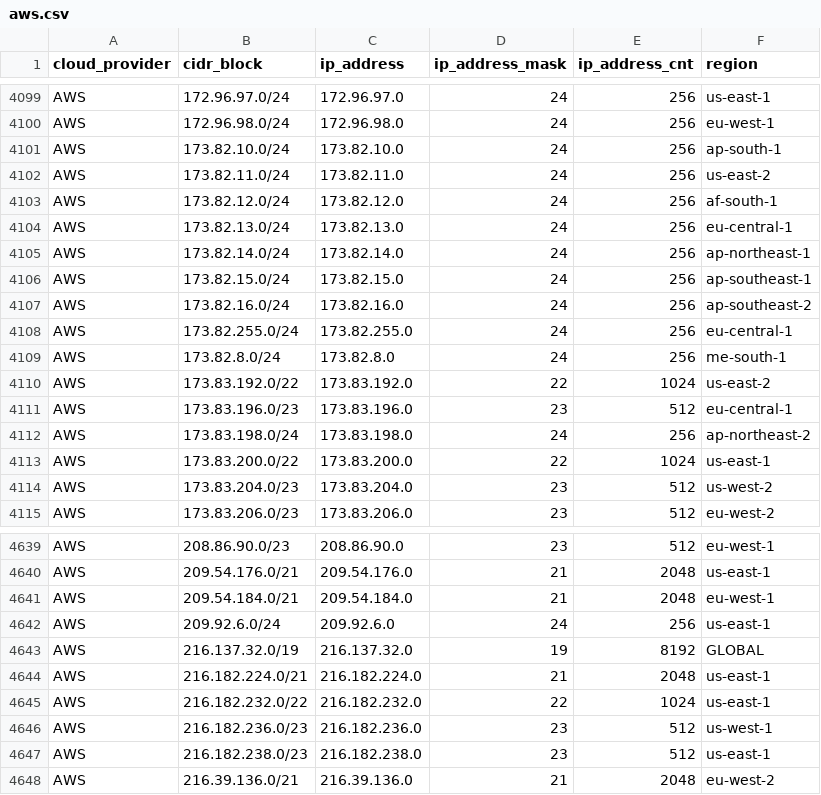
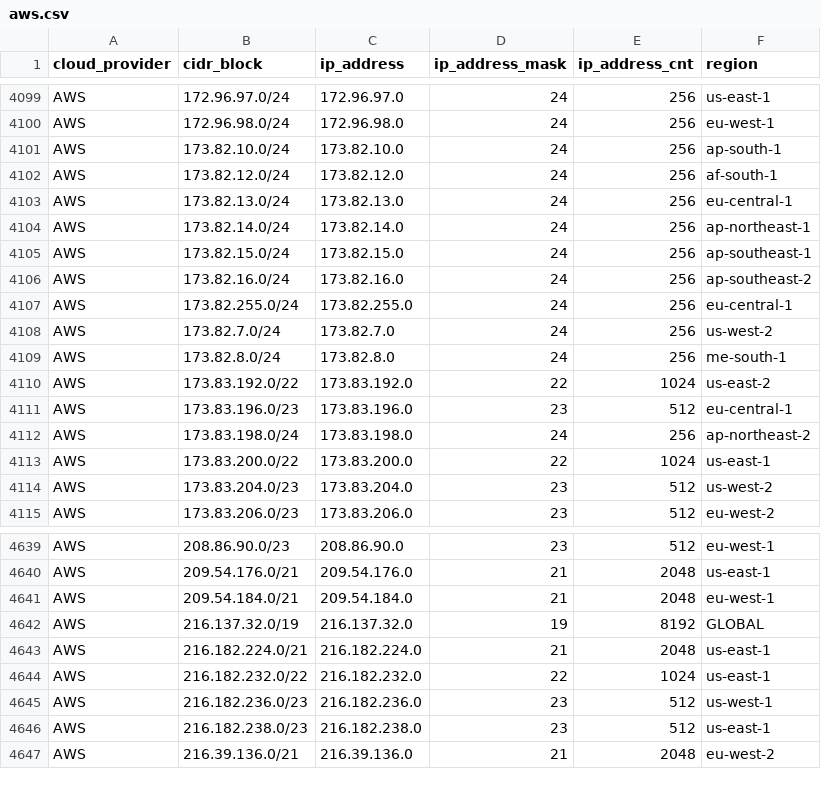
Before and after one commit to tobilg/public-cloud-provider-ip-ranges, a CSV file: data/providers/aws.csv, drawn as a sheet; only a part is shown, gaps mark what is left out.

Commit message:
[no ci] Data update on 2024-07-13T04:04:01

```diff
--- a/data/providers/aws.csv
+++ b/data/providers/aws.csv
@@ -4101,3 +4101,2 @@ AWS,172.96.98.0/24,172.96.98.0,24,256,eu-west-1
 AWS,173.82.10.0/24,173.82.10.0,24,256,ap-south-1
-AWS,173.82.11.0/24,173.82.11.0,24,256,us-east-2
 AWS,173.82.12.0/24,173.82.12.0,24,256,af-south-1
@@ -4108,2 +4107,3 @@ AWS,173.82.16.0/24,173.82.16.0,24,256,ap-southeast-2
 AWS,173.82.255.0/24,173.82.255.0,24,256,eu-central-1
+AWS,173.82.7.0/24,173.82.7.0,24,256,us-west-2
 AWS,173.82.8.0/24,173.82.8.0,24,256,me-south-1
@@ -4641,3 +4641,2 @@ AWS,209.54.176.0/21,209.54.176.0,21,2048,us-east-1
 AWS,209.54.184.0/21,209.54.184.0,21,2048,eu-west-1
-AWS,209.92.6.0/24,209.92.6.0,24,256,us-east-1
 AWS,216.137.32.0/19,216.137.32.0,19,8192,GLOBAL
```
Also changed, not shown: 5 other files.
